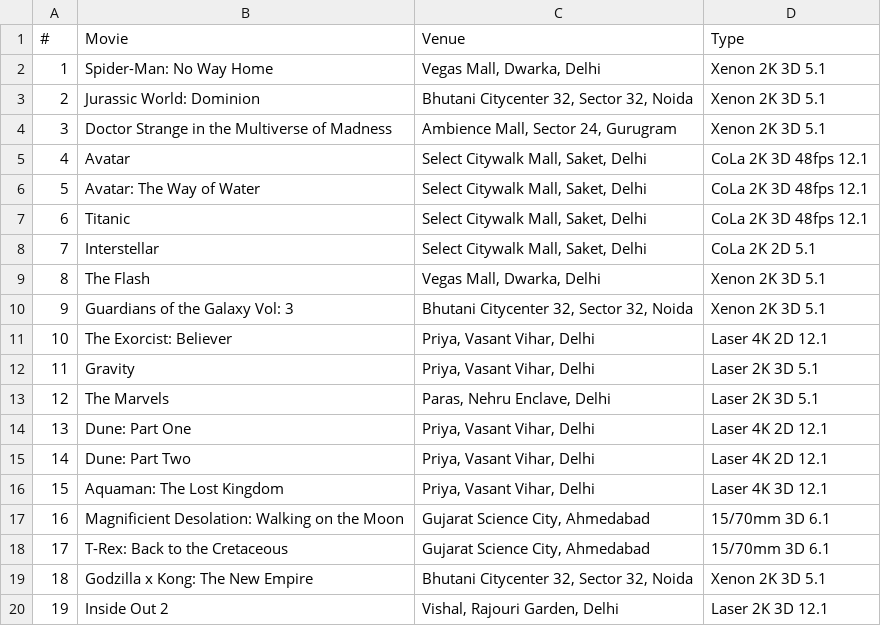
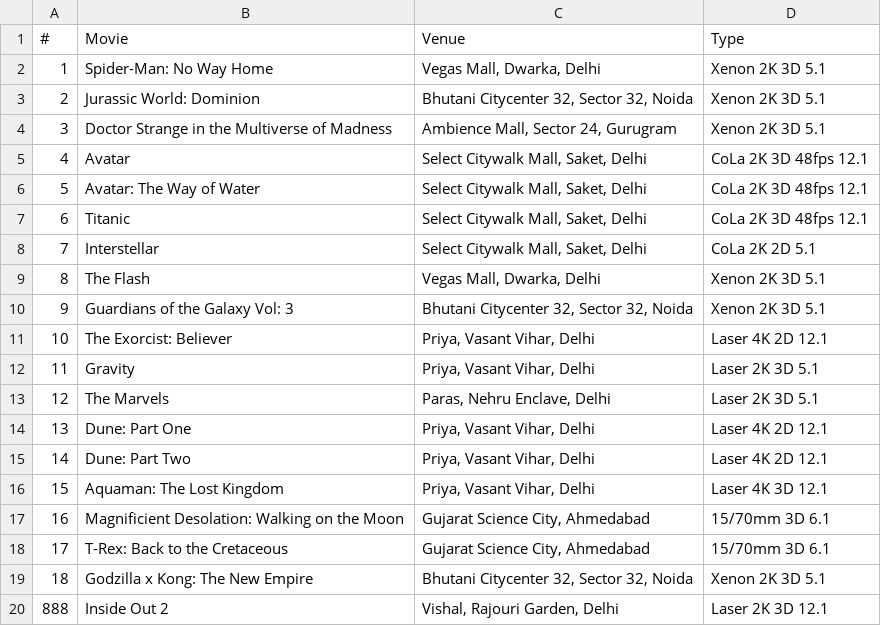
Before and after one commit to shreytyagi/shreytyagi, a CSV file: data/seenatimax.csv, drawn as a sheet.

```diff
--- a/data/seenatimax.csv
+++ b/data/seenatimax.csv
@@ -19,2 +19,2 @@
 "18","Godzilla x Kong: The New Empire","Bhutani Citycenter 32, Sector 32, Noida","Xenon 2K 3D 5.1"
-"19","Inside Out 2","Vishal, Rajouri Garden, Delhi","Laser 2K 3D 12.1"
+"888","Inside Out 2","Vishal, Rajouri Garden, Delhi","Laser 2K 3D 12.1"
```
Also changed, not shown: 1 other file.
